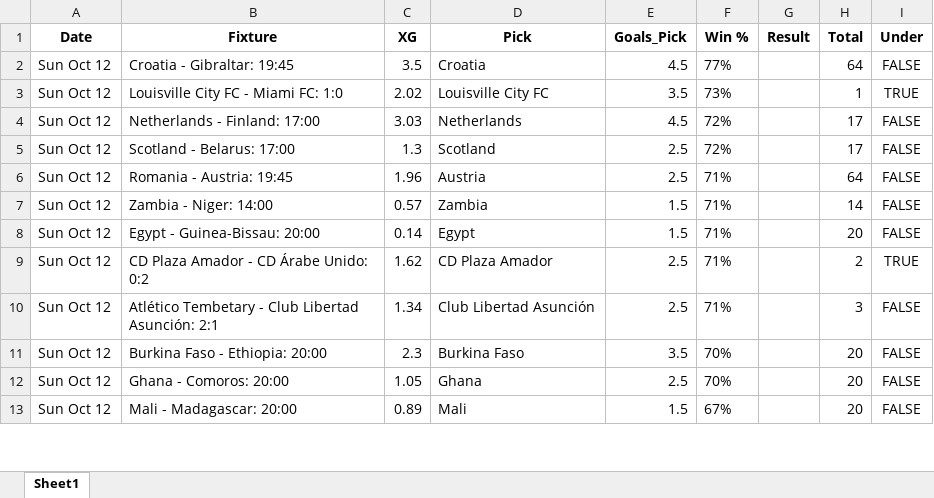
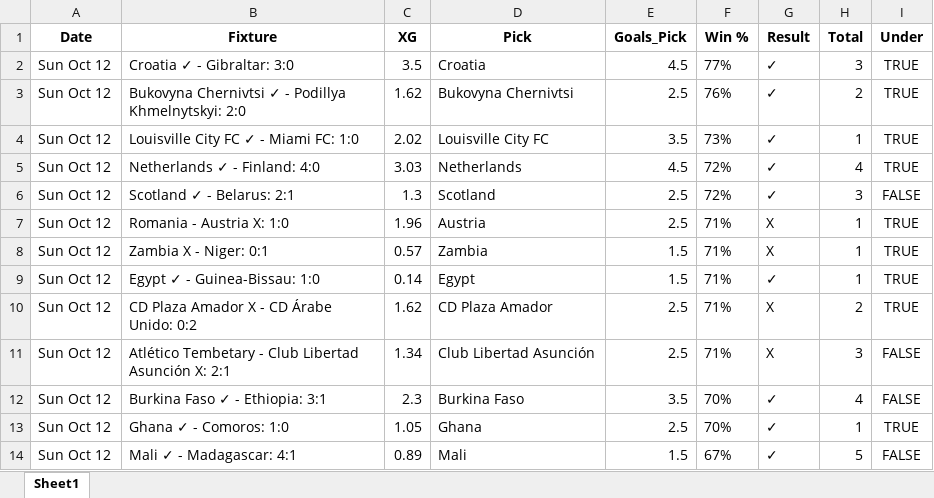
Before and after one commit to aidasez/aiaigam2, an Excel workbook: 2025-10-12/12_ai.full_fixtures.xlsx, sheet Sheet1, drawn as a sheet; only a part is shown; values as stored, in another font and other column widths than the file's, no borders; addresses are those after the commit; the diff covers the shown part only; the diff names each change by its address in the sheet, - before the commit and + after, or states it on an @@ line.

```diff
--- a/2025-10-12/12_ai.full_fixtures.xlsx (sheet Sheet1)
+++ b/2025-10-12/12_ai.full_fixtures.xlsx (sheet Sheet1)
-B2 (Fixture): Croatia - Gibraltar: 19:45
+B2 (Fixture): Croatia ✓ - Gibraltar: 3:0
-G2 (Result): (empty)
+G2 (Result): ✓
-H2 (Total): 64
+H2 (Total): 3
-I2 (Under): FALSE
+I2 (Under): TRUE
+row 3: Sun Oct 12 | Bukovyna Chernivtsi ✓ - Podillya Khmelnytskyi: 2:0 | 1.62 | Bukovyna Chernivtsi | 2.5 | 76% | ✓ | 2 | TRUE
-B4 (Fixture): Louisville City FC - Miami FC: 1:0
+B4 (Fixture): Louisville City FC ✓ - Miami FC: 1:0
-G4:G6 (Result): (empty)
+G4:G6 (Result): ✓
-B5 (Fixture): Netherlands - Finland: 17:00
+B5 (Fixture): Netherlands ✓ - Finland: 4:0
-H5 (Total): 17
+H5 (Total): 4
-I5 (Under): FALSE
+I5 (Under): TRUE
-B6 (Fixture): Scotland - Belarus: 17:00
+B6 (Fixture): Scotland ✓ - Belarus: 2:1
-H6 (Total): 17
+H6 (Total): 3
-B7 (Fixture): Romania - Austria: 19:45
+B7 (Fixture): Romania - Austria X: 1:0
-G7:G8 (Result): (empty)
+G7:G8 (Result): X
-H7 (Total): 64
+H7 (Total): 1
-I7:I9 (Under): FALSE
+I7:I9 (Under): TRUE
-B8 (Fixture): Zambia - Niger: 14:00
+B8 (Fixture): Zambia X - Niger: 0:1
-H8 (Total): 14
+H8 (Total): 1
-B9 (Fixture): Egypt - Guinea-Bissau: 20:00
+B9 (Fixture): Egypt ✓ - Guinea-Bissau: 1:0
-G9 (Result): (empty)
+G9 (Result): ✓
-H9 (Total): 20
+H9 (Total): 1
-B10 (Fixture): CD Plaza Amador - CD Árabe Unido: 0:2
+B10 (Fixture): CD Plaza Amador X - CD Árabe Unido: 0:2
-G10:G11 (Result): (empty)
+G10:G11 (Result): X
-B11 (Fixture): …Club Libertad Asunción: 2:1
+B11 (Fixture): …Club Libertad Asunción X: 2:1
-B12 (Fixture): Burkina Faso - Ethiopia: 20:00
+B12 (Fixture): Burkina Faso ✓ - Ethiopia: 3:1
-G12:G14 (Result): (empty)
+G12:G14 (Result): ✓
-H12 (Total): 20
+H12 (Total): 4
-B13 (Fixture): Ghana - Comoros: 20:00
+B13 (Fixture): Ghana ✓ - Comoros: 1:0
-H13 (Total): 20
+H13 (Total): 1
-I13 (Under): FALSE
+I13 (Under): TRUE
-B14 (Fixture): Mali - Madagascar: 20:00
+B14 (Fixture): Mali ✓ - Madagascar: 4:1
-H14 (Total): 20
+H14 (Total): 5
```
Also changed, not shown: 13 added rows, 5 removed rows, 1 moved row and 443 edited cells elsewhere in this sheet, 2025-10-12/12_combined_confidence.xlsx, 2025-10-12/12_fixtures.xlsx, 5 other files.
